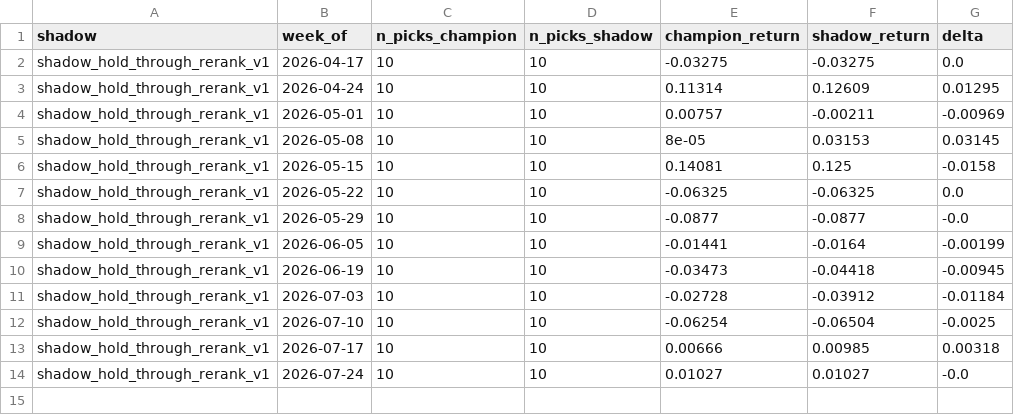
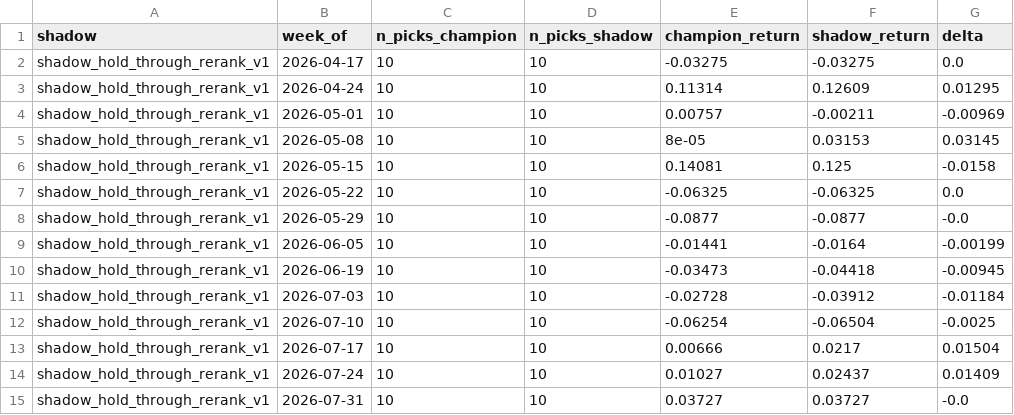
Before and after one commit to connormortoncbtx-sketch/momentum-system, a CSV file: data/shadow_performance.csv, drawn as a sheet.

```diff
--- a/data/shadow_performance.csv
+++ b/data/shadow_performance.csv
@@ -12,3 +12,4 @@ shadow_hold_through_rerank_v1,2026-07-03,10,10,-0.02728,-0.03912,-0.01184
 shadow_hold_through_rerank_v1,2026-07-10,10,10,-0.06254,-0.06504,-0.0025
-shadow_hold_through_rerank_v1,2026-07-17,10,10,0.00666,0.00985,0.00318
-shadow_hold_through_rerank_v1,2026-07-24,10,10,0.01027,0.01027,-0.0
+shadow_hold_through_rerank_v1,2026-07-17,10,10,0.00666,0.0217,0.01504
+shadow_hold_through_rerank_v1,2026-07-24,10,10,0.01027,0.02437,0.01409
+shadow_hold_through_rerank_v1,2026-07-31,10,10,0.03727,0.03727,-0.0
```
Also changed, not shown: data/cadence_analysis.csv, data/shadow_summary.csv, 7 other files.
